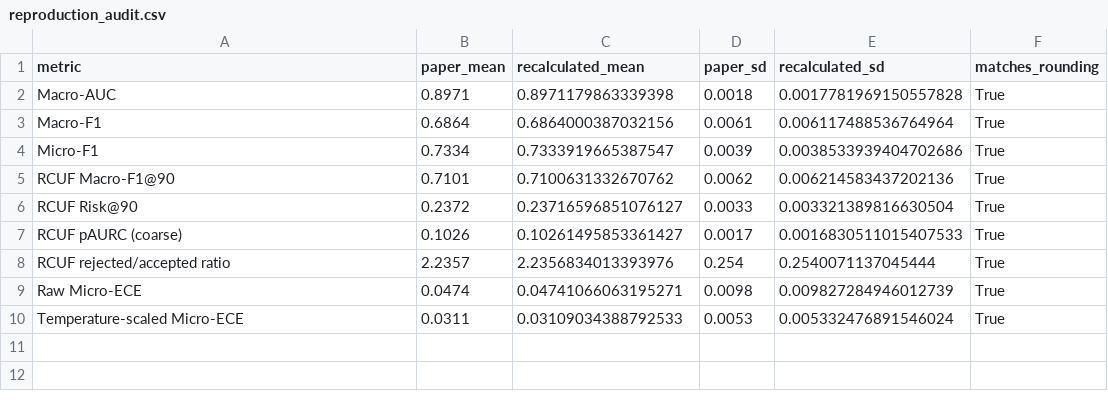
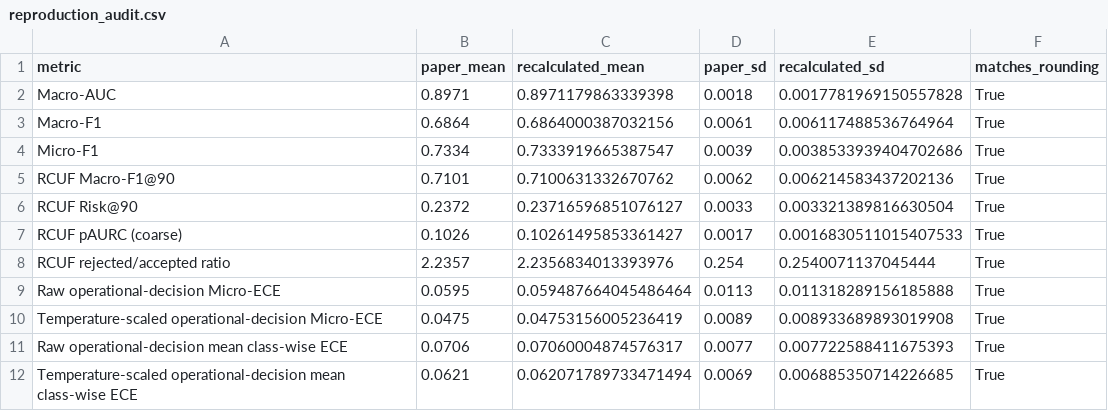
Before and after one commit to huzach-creater/RCUF_ECG, a CSV file: results/reproduction_audit.csv, drawn as a sheet.

```diff
--- a/results/reproduction_audit.csv
+++ b/results/reproduction_audit.csv
@@ -8,3 +8,5 @@ RCUF pAURC (coarse),0.1026,0.10261495853361427,0.0017,0.0016830511015407533,True
 RCUF rejected/accepted ratio,2.2357,2.2356834013393976,0.254,0.2540071137045444,True
-Raw Micro-ECE,0.0474,0.04741066063195271,0.0098,0.009827284946012739,True
-Temperature-scaled Micro-ECE,0.0311,0.03109034388792533,0.0053,0.005332476891546024,True
+Raw operational-decision Micro-ECE,0.0595,0.059487664045486464,0.0113,0.011318289156185888,True
+Temperature-scaled operational-decision Micro-ECE,0.0475,0.04753156005236419,0.0089,0.008933689893019908,True
+Raw operational-decision mean class-wise ECE,0.0706,0.07060004874576317,0.0077,0.007722588411675393,True
+Temperature-scaled operational-decision mean class-wise ECE,0.0621,0.062071789733471494,0.0069,0.006885350714226685,True
```
Also changed, not shown: 10 other files.
